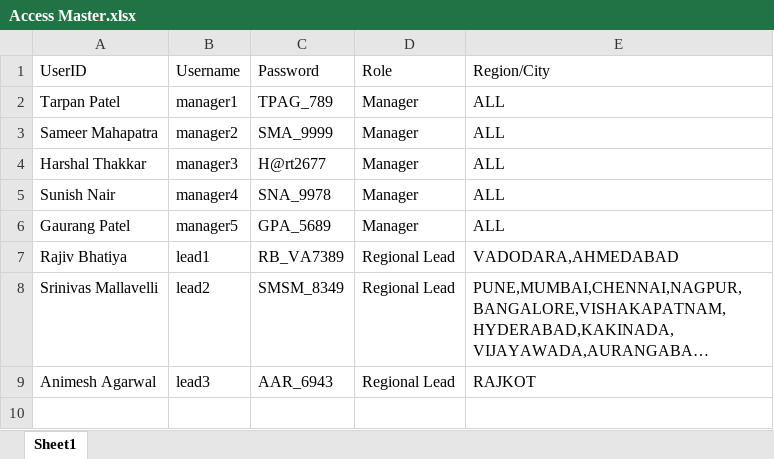
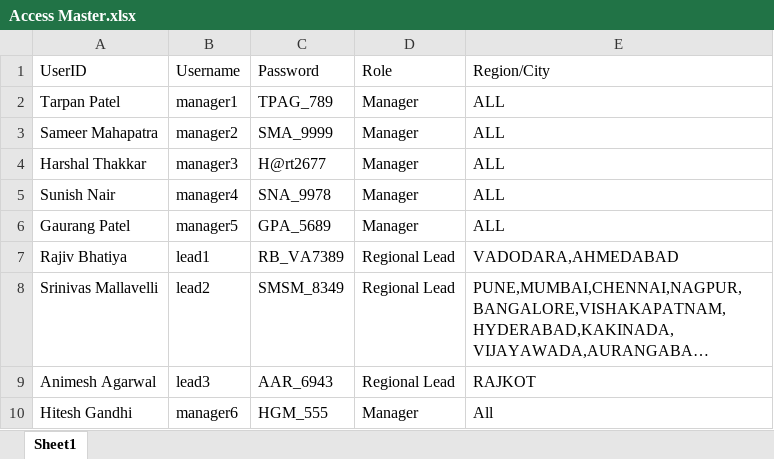
Before and after one commit to harshalthakkar2677/sales-dashboard-rbac, an Excel workbook: Access Master.xlsx, sheet Sheet1, drawn as a sheet; long unchanged cells end in …; values as stored, in another font and other column widths than the file's, no borders; the diff names each change by its address in the sheet, - before the commit and + after, or states it on an @@ line.

```diff
--- a/Access Master.xlsx (sheet Sheet1)
+++ b/Access Master.xlsx (sheet Sheet1)
+row 10: Hitesh Gandhi | manager6 | HGM_555 | Manager | All
```
Also changed, not shown: 1 other file.
